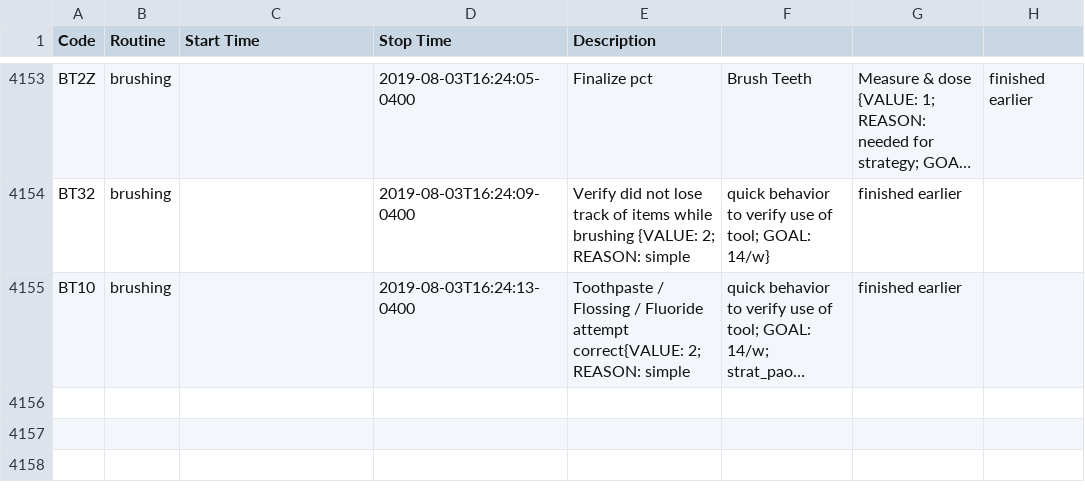
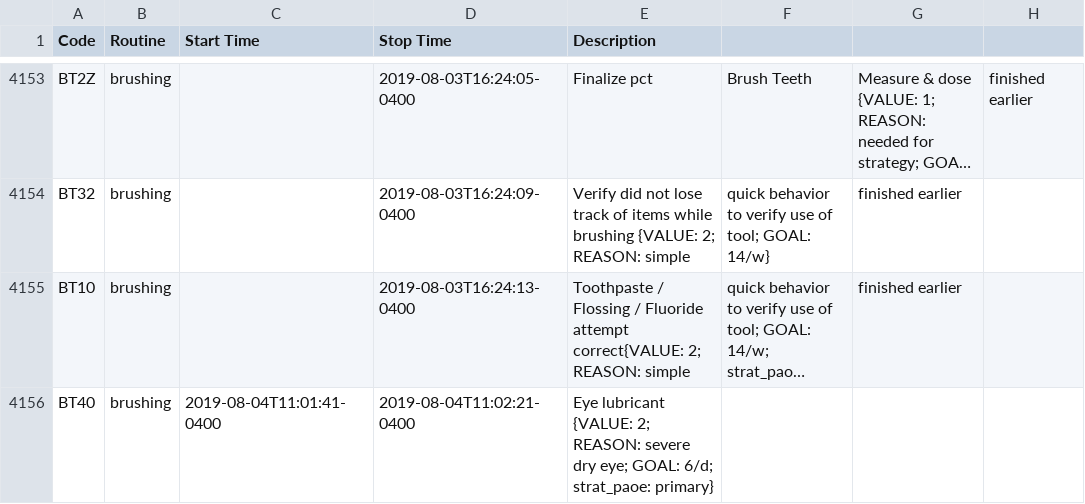
Before and after one commit to fuzzyTew/todo, a CSV file: Routine/routine/routinedata.csv, drawn as a sheet; only a part is shown, gaps mark what is left out; long unchanged cells end in …; the diff names each change by its address in the sheet, - before the commit and + after, or states it on an @@ line.

Commit message:
2019-08-04 brushing Eye lubricant {VALUE: 2; REASON: severe dry eye; GOAL: 6/d; strat_paoe: primary}

```diff
--- a/Routine/routine/routinedata.csv
+++ b/Routine/routine/routinedata.csv
+row 4156: BT40 | brushing | 2019-08-04T11:01:41-0400 | 2019-08-04T11:02:21-0400 | Eye lubricant {VALUE: 2; REASON: severe dry eye; GOAL: 6/d; strat_paoe: primary}
```
Also changed, not shown: 1 other file.
